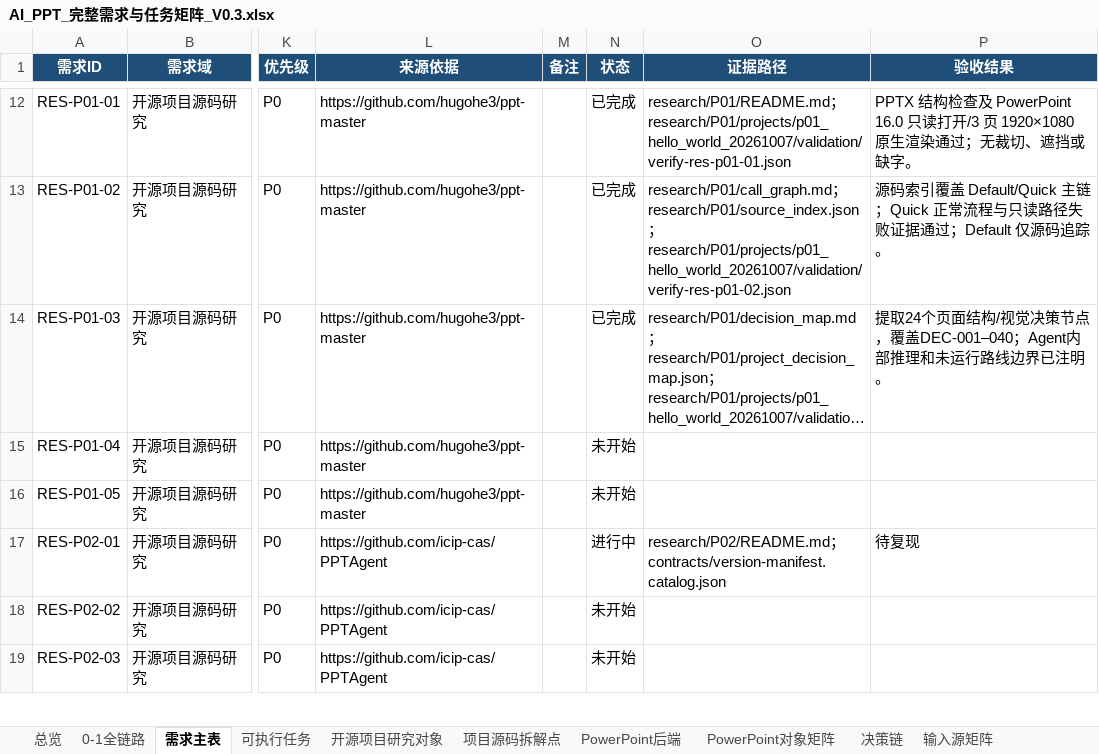
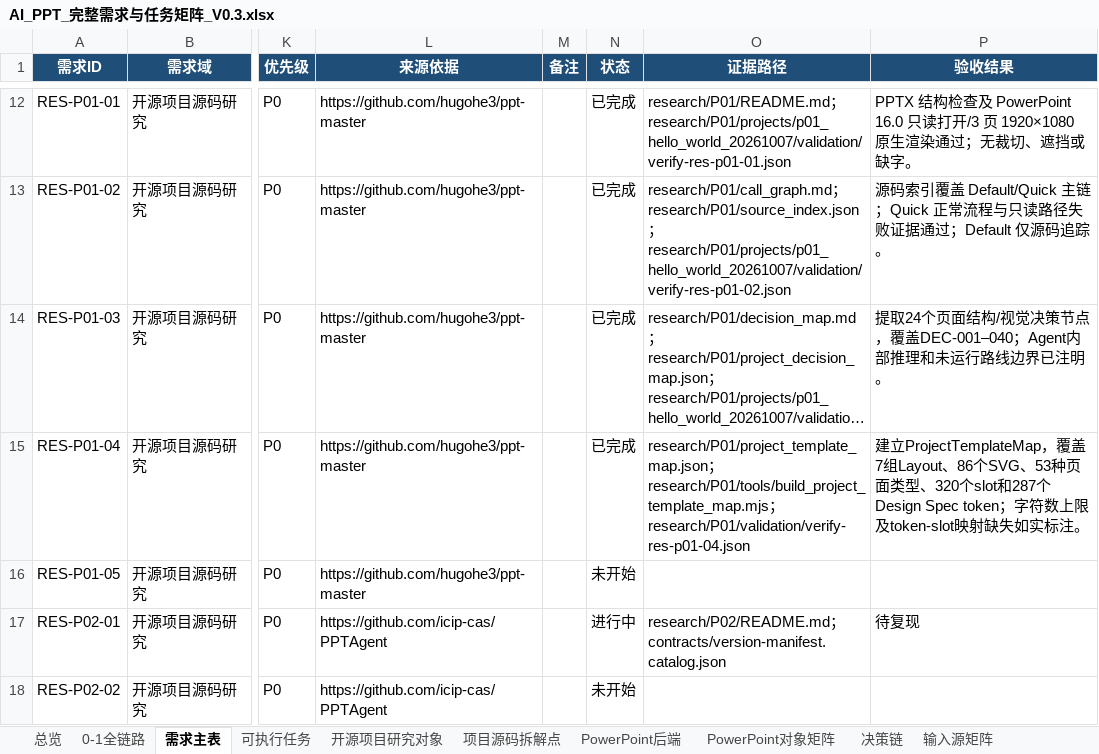
Before and after one commit to XXYoLoong/YoloongPPT, an Excel workbook: AI_PPT_完整需求与任务矩阵_V0.3.xlsx, sheet 需求主表, drawn as a sheet; only a part is shown, gaps mark what is left out; the shorter side is filled out with more unchanged rows; long unchanged cells end in …; values as stored, in another font and other column widths than the file's, no borders; conditional formats and table styles not drawn; the diff names each change by its address in the sheet, - before the commit and + after, or states it on an @@ line.

```diff
--- a/AI_PPT_完整需求与任务矩阵_V0.3.xlsx (sheet 需求主表)
+++ b/AI_PPT_完整需求与任务矩阵_V0.3.xlsx (sheet 需求主表)
-N15 (状态): 未开始
+N15 (状态): 已完成
-O15 (证据路径): (empty)
+O15 (证据路径): research/P01/project_template_map.json；research/P01/tools/build_project_template_map.mjs；research/P01/validation/verify-res-p01-04.json
-P15 (验收结果): (empty)
+P15 (验收结果): 建立ProjectTemplateMap，覆盖7组Layout、86个SVG、53种页面类型、320个slot和287个Design Spec token；字符数上限及token-slot映射缺失如实标注。
```
Also changed, not shown: sheet 可执行任务, sheet 总览, charts or pictures, 7 other files.
